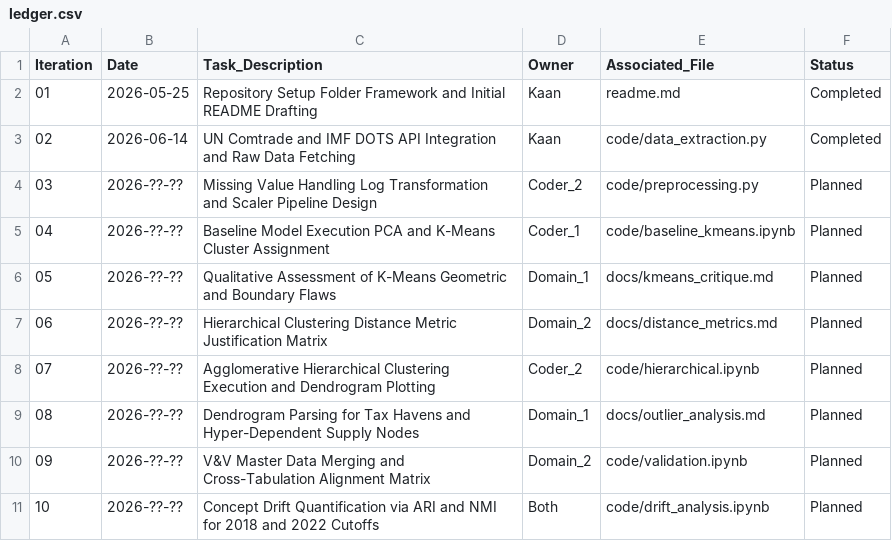
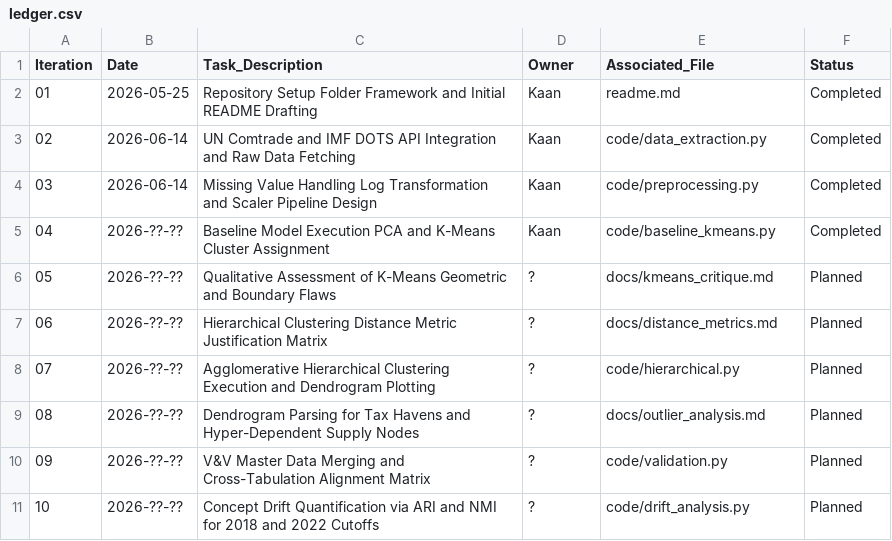
Before and after one commit to kaan-erdemir/ECON484-PROJECT, a CSV file: ledger.csv, drawn as a sheet.

```diff
--- a/ledger.csv
+++ b/ledger.csv
@@ -3,9 +3,9 @@ Iteration,Date,Task_Description,Owner,Associated_File,Status
 02,2026-06-14,UN Comtrade and IMF DOTS API Integration and Raw Data Fetching,Kaan,code/data_extraction.py,Completed
-03,2026-??-??,Missing Value Handling Log Transformation and Scaler Pipeline Design,Coder_2,code/preprocessing.py,Planned
-04,2026-??-??,Baseline Model Execution PCA and K-Means Cluster Assignment,Coder_1,code/baseline_kmeans.ipynb,Planned
-05,2026-??-??,Qualitative Assessment of K-Means Geometric and Boundary Flaws,Domain_1,docs/kmeans_critique.md,Planned
-06,2026-??-??,Hierarchical Clustering Distance Metric Justification Matrix,Domain_2,docs/distance_metrics.md,Planned
-07,2026-??-??,Agglomerative Hierarchical Clustering Execution and Dendrogram Plotting,Coder_2,code/hierarchical.ipynb,Planned
-08,2026-??-??,Dendrogram Parsing for Tax Havens and Hyper-Dependent Supply Nodes,Domain_1,docs/outlier_analysis.md,Planned
-09,2026-??-??,V&V Master Data Merging and Cross-Tabulation Alignment Matrix,Domain_2,code/validation.ipynb,Planned
-10,2026-??-??,Concept Drift Quantification via ARI and NMI for 2018 and 2022 Cutoffs,Both,code/drift_analysis.ipynb,Planned
+03,2026-06-14,Missing Value Handling Log Transformation and Scaler Pipeline Design,Kaan,code/preprocessing.py,Completed
+04,2026-??-??,Baseline Model Execution PCA and K-Means Cluster Assignment,Kaan,code/baseline_kmeans.py,Completed
+05,2026-??-??,Qualitative Assessment of K-Means Geometric and Boundary Flaws,?,docs/kmeans_critique.md,Planned
+06,2026-??-??,Hierarchical Clustering Distance Metric Justification Matrix,?,docs/distance_metrics.md,Planned
+07,2026-??-??,Agglomerative Hierarchical Clustering Execution and Dendrogram Plotting,?,code/hierarchical.py,Planned
+08,2026-??-??,Dendrogram Parsing for Tax Havens and Hyper-Dependent Supply Nodes,?,docs/outlier_analysis.md,Planned
+09,2026-??-??,V&V Master Data Merging and Cross-Tabulation Alignment Matrix,?,code/validation.py,Planned
+10,2026-??-??,Concept Drift Quantification via ARI and NMI for 2018 and 2022 Cutoffs,?,code/drift_analysis.py,Planned
```
Also changed, not shown: 12 other files.
